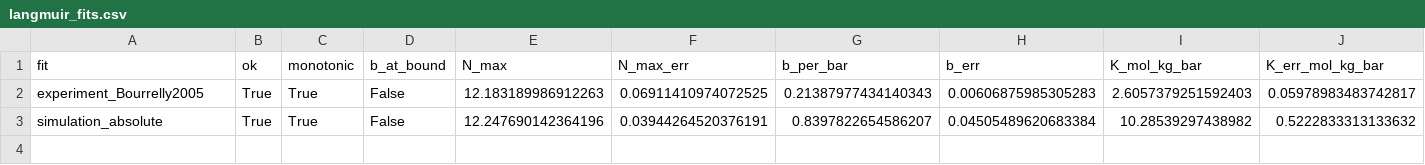
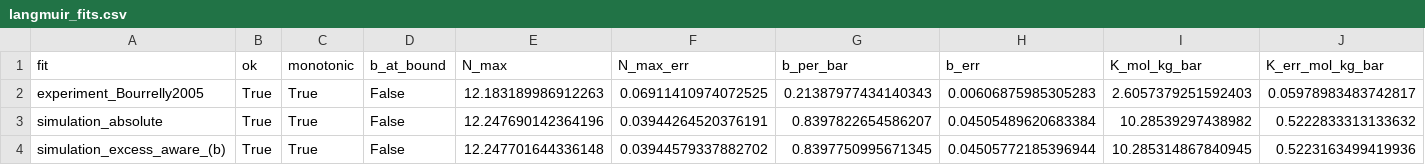
Before and after one commit to arkrist/gcmc-mil53, a CSV file: results/langmuir_fits.csv, drawn as a sheet; only a part is shown; rows hold the shown columns only; the diff names each change by its address in the sheet, - before the commit and + after, or states it on an @@ line.

Commit message:
Phase 3 final: option (a) headline, (b) as algebraic robustness check, three figures, rewritten limits section
- (b) excess-aware fit changes K by -0.00 % (identical by construction:
  RASPA's absolute-excess IS rho_bulk*V_pore/M), so K_sim/K_exp ~ 4 does not
  depend on the convention
- deviation_vs_pressure.png: sim/exp 1.32 -> 1.12 (absolute) over 10-30 bar
- rigid-GCMC limits rewritten against our numbers: N_max to 0.5 %, remaining
  P >= 9 bar deviation is force field, not flexibility
- refusal logic documented as a deliberate design choice
- timing estimator was ~50 % low (8 h predicted, 12.1 h actual), with reasons

```diff
--- a/results/langmuir_fits.csv
+++ b/results/langmuir_fits.csv
+row 4: simulation_excess_aware_(b) | True | True | False | 12.247701644336148 | 0.03944579337882702 | 0.8397750995671345 | 0.04505772185396944 | 10.285314867840945 | 0.5223163499419936
```
Also changed, not shown: 7 other files.
